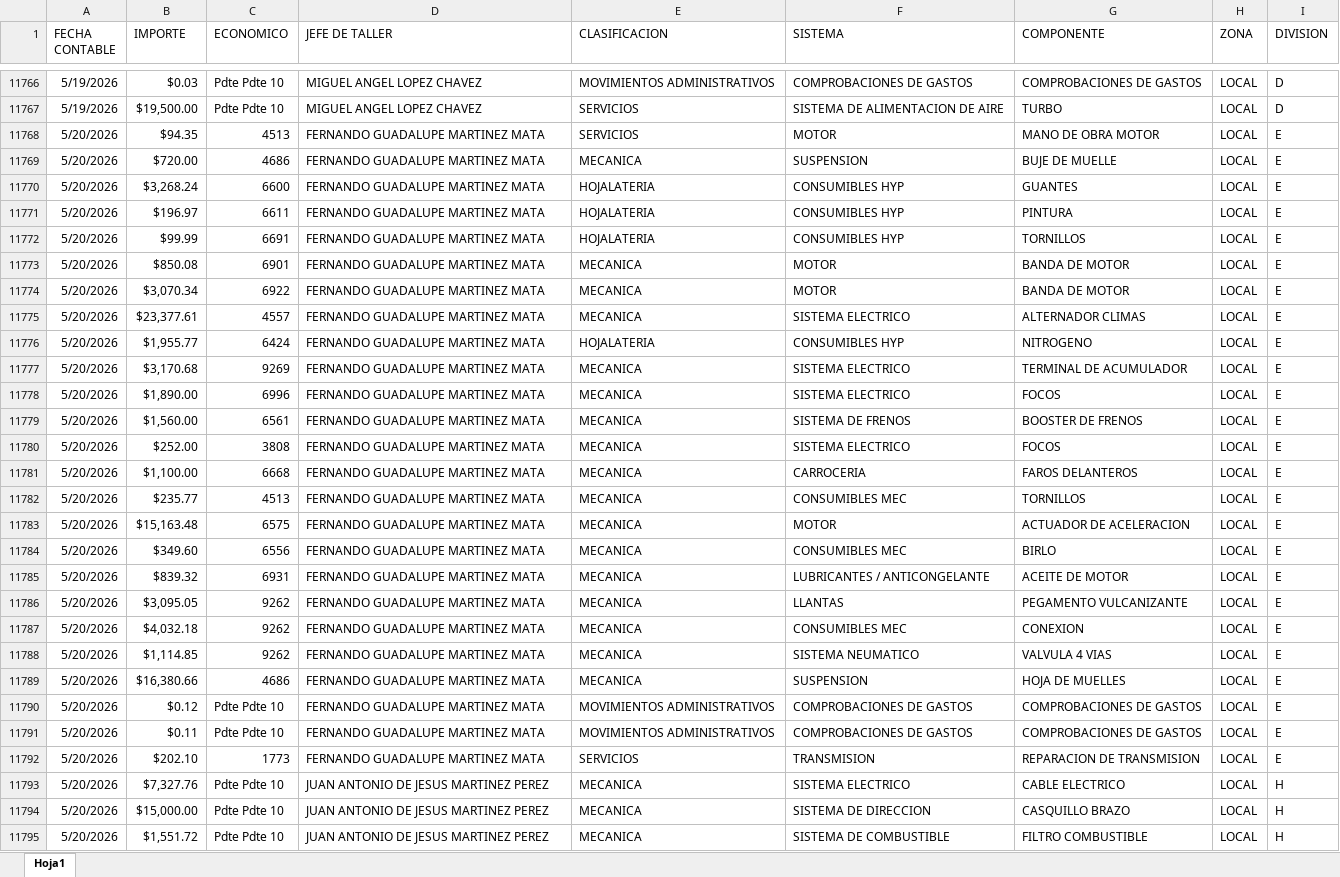
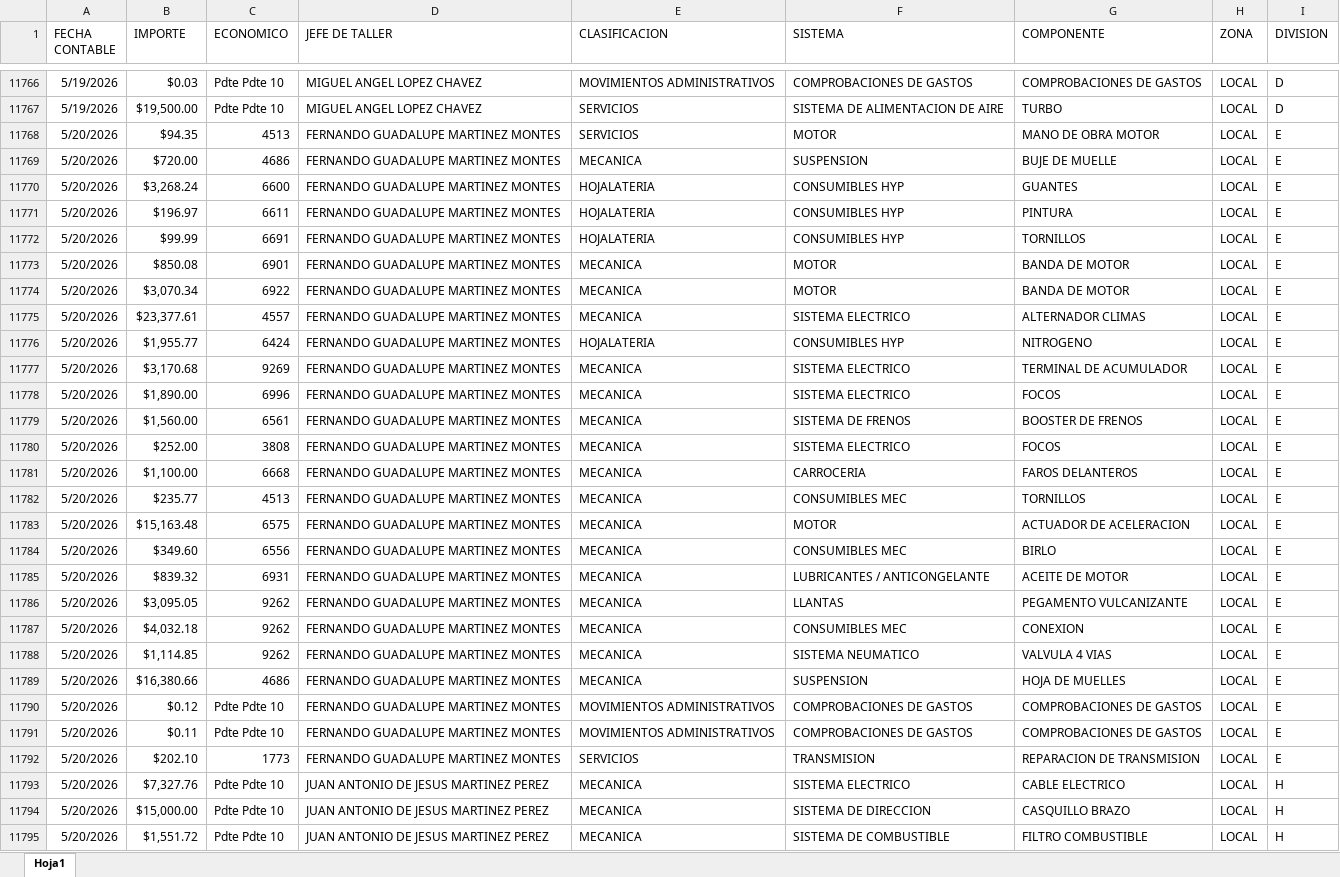
Before and after one commit to EDSALAS15/AUXGASTOCOMPROBACIONES, an Excel workbook: gastocomprobaciones.xlsx, sheet Hoja1, drawn as a sheet; only a part is shown, gaps mark what is left out; values as stored, in another font and other column widths than the file's, no borders; the diff names each change by its address in the sheet, - before the commit and + after, or states it on an @@ line.

Commit message:
Add files via upload

```diff
--- a/gastocomprobaciones.xlsx (sheet Hoja1)
+++ b/gastocomprobaciones.xlsx (sheet Hoja1)
-D11768:D11792 (JEFE DE TALLER): FERNANDO GUADALUPE MARTINEZ MATA
+D11768:D11792 (JEFE DE TALLER): FERNANDO GUADALUPE MARTINEZ MONTES
```
